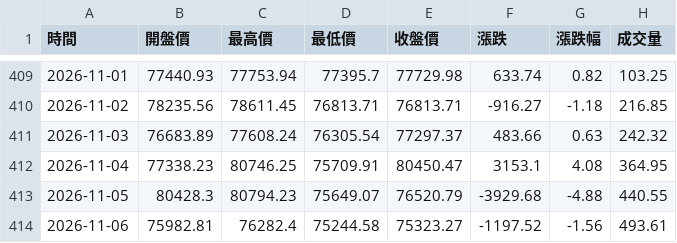
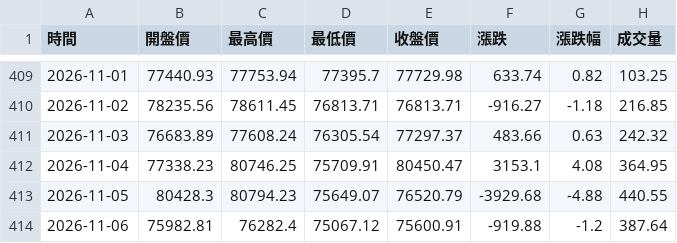
Before and after one commit to hawk82508-cloud/major-indices-portal, a CSV file: data/BTC/raw_daily.csv, drawn as a sheet; only a part is shown, gaps mark what is left out.

```diff
--- a/data/BTC/raw_daily.csv
+++ b/data/BTC/raw_daily.csv
@@ -413,2 +413,2 @@
 2026-11-05,80428.3,80794.23,75649.07,76520.79,-3929.68,-4.88,440.55
-2026-11-06,75982.81,76282.4,75244.58,75323.27,-1197.52,-1.56,493.61
+2026-11-06,75982.81,76282.4,75067.12,75600.91,-919.88,-1.2,387.64
```
Also changed, not shown: data/BTC/raw_monthly.csv, data/BTC/raw_weekly.csv, 23 other files.
